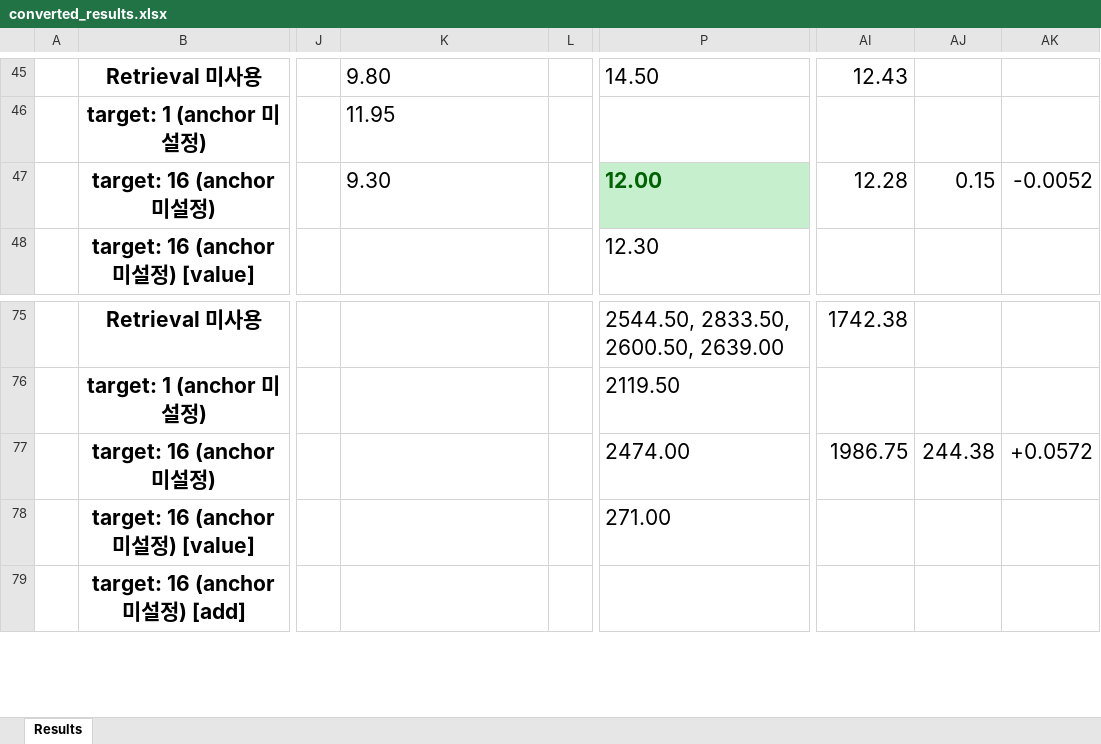
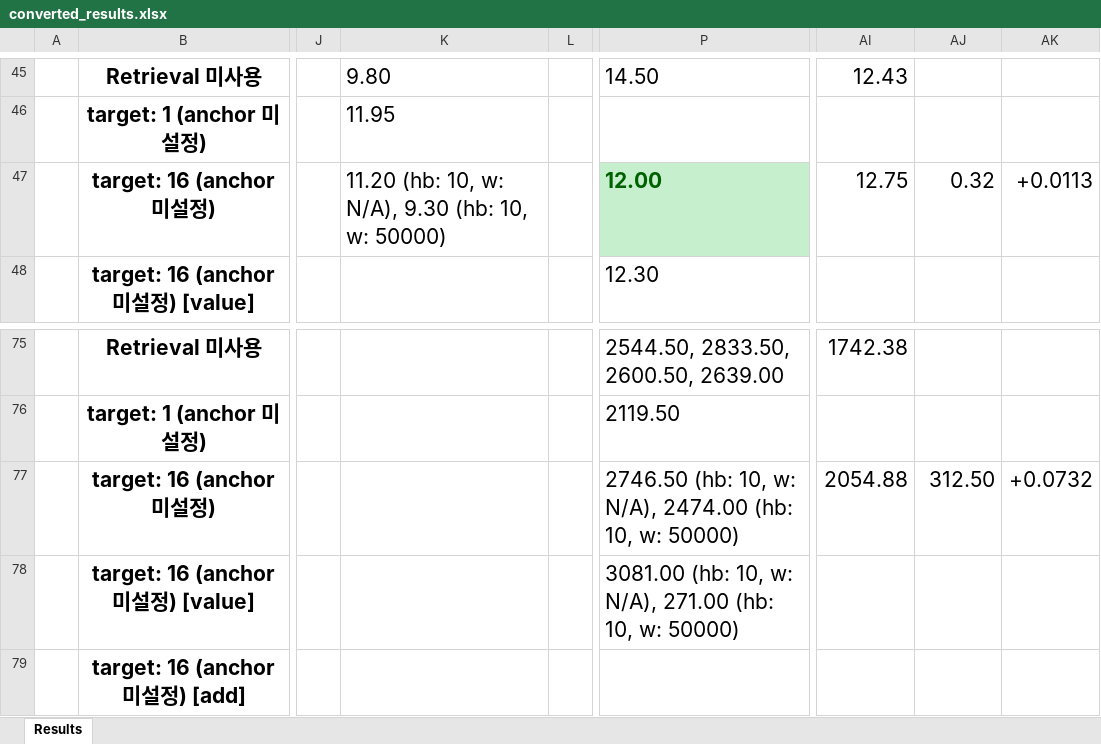
Before and after one commit to wrrte/STORM-1, an Excel workbook: results/converted_results.xlsx, sheet Results, drawn as a sheet; only a part is shown, gaps mark what is left out; values as stored, in another font and other column widths than the file's, no borders; the diff names each change by its address in the sheet, - before the commit and + after, or states it on an @@ line.

```diff
--- a/results/converted_results.xlsx (sheet Results)
+++ b/results/converted_results.xlsx (sheet Results)
-K47: 9.30
+K47: 11.20 (hb: 10, w: N/A), 9.30 (hb: 10, w: 50000)
-AI47: 12.28
+AI47: 12.75
-AJ47: 0.15
+AJ47: 0.32
-AK47: -0.0052
+AK47: +0.0113
-P77: 2474.00
+P77: 2746.50 (hb: 10, w: N/A), 2474.00 (hb: 10, w: 50000)
-AI77: 1986.75
+AI77: 2054.88
-AJ77: 244.38
+AJ77: 312.50
-AK77: +0.0572
+AK77: +0.0732
-P78: 271.00
+P78: 3081.00 (hb: 10, w: N/A), 271.00 (hb: 10, w: 50000)
```
Also changed, not shown: 1 other file.
